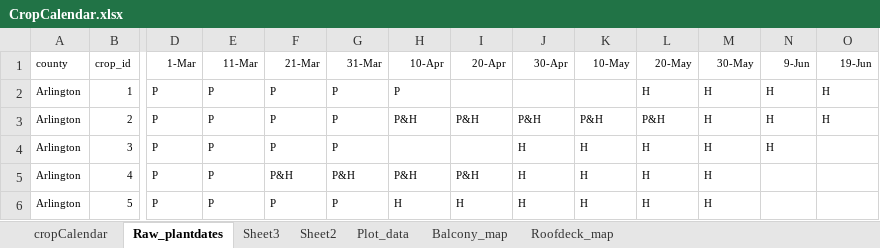
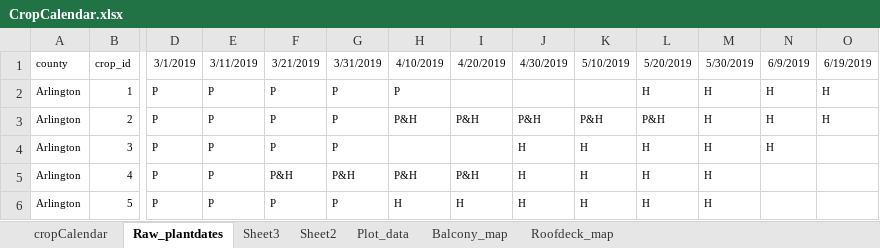
Before and after one commit to tessam30/Gardening, an Excel workbook: Data/CropCalendar.xlsx, sheet Raw_plantdates, drawn as a sheet; only a part is shown, gaps mark what is left out; values as stored, in another font and other column widths than the file's, no borders; conditional formats not drawn; the diff covers the shown part only; the diff names each change by its address in the sheet, - before the commit and + after, or states it on an @@ line.

Commit message:
clean up calendar to plot

```diff
--- a/Data/CropCalendar.xlsx (sheet Raw_plantdates)
+++ b/Data/CropCalendar.xlsx (sheet Raw_plantdates)
-D1: 1-Mar
+D1: 3/1/2019
-E1: 11-Mar
+E1: 3/11/2019
-F1: 21-Mar
+F1: 3/21/2019
-G1: 31-Mar
+G1: 3/31/2019
-H1: 10-Apr
+H1: 4/10/2019
-I1: 20-Apr
+I1: 4/20/2019
-J1: 30-Apr
+J1: 4/30/2019
-K1: 10-May
+K1: 5/10/2019
-L1: 20-May
+L1: 5/20/2019
-M1: 30-May
+M1: 5/30/2019
-N1: 9-Jun
+N1: 6/9/2019
-O1: 19-Jun
+O1: 6/19/2019
```
Also changed, not shown: 13 edited cells elsewhere in this sheet, 2 other files.
